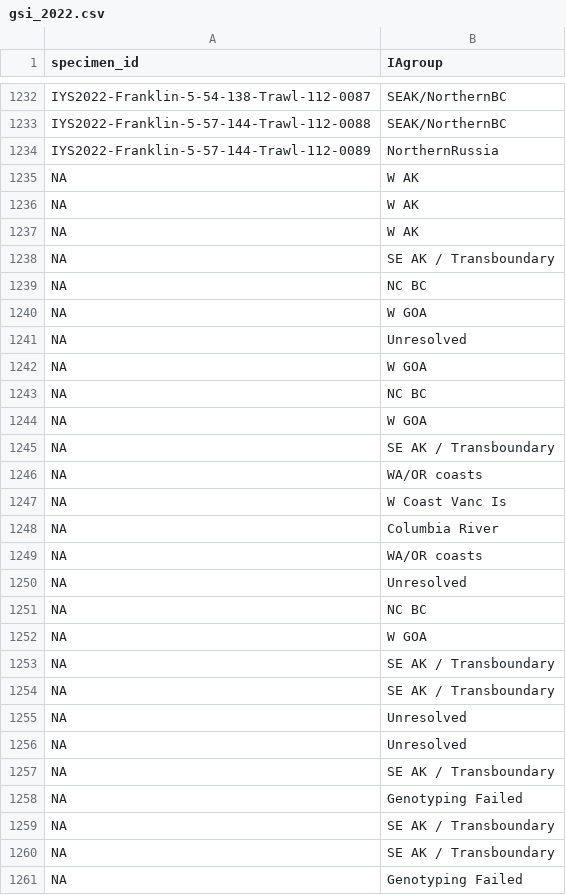
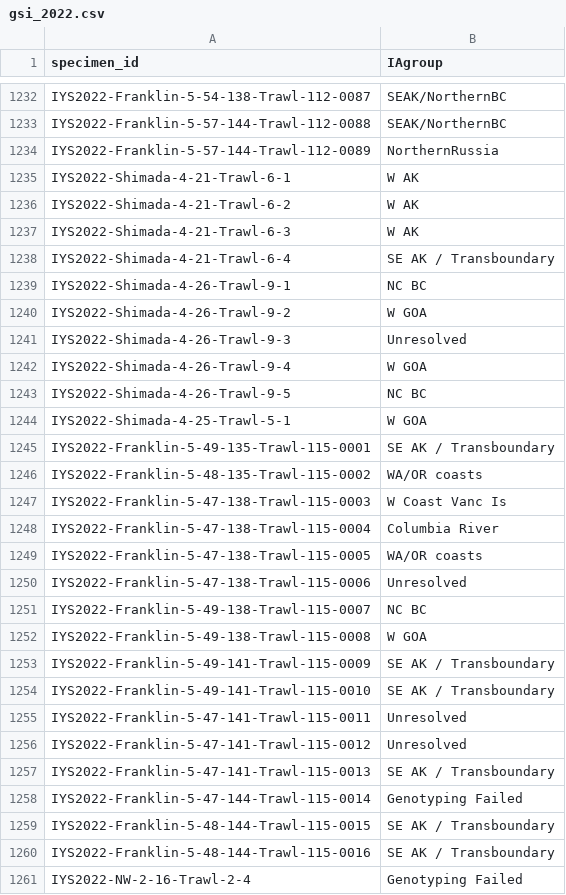
Before and after one commit to international-year-of-the-salmon/2022-Genetic-stock-id, a CSV file: standardized_data/gsi_2022.csv, drawn as a sheet; only a part is shown, gaps mark what is left out; the diff covers the shown part only.

Commit message:
fix missing specimen_IDs

```diff
--- a/standardized_data/gsi_2022.csv
+++ b/standardized_data/gsi_2022.csv
@@ -1234,28 +1234,28 @@ IYS2022-Franklin-5-57-144-Trawl-112-0088,SEAK/NorthernBC
 IYS2022-Franklin-5-57-144-Trawl-112-0089,NorthernRussia
-NA,W AK
-NA,W AK
-NA,W AK
-NA,SE AK / Transboundary
-NA,NC BC
-NA,W GOA
-NA,Unresolved
-NA,W GOA
-NA,NC BC
-NA,W GOA
-NA,SE AK / Transboundary
-NA,WA/OR coasts
-NA,W Coast Vanc Is
-NA,Columbia River
-NA,WA/OR coasts
-NA,Unresolved
-NA,NC BC
-NA,W GOA
-NA,SE AK / Transboundary
-NA,SE AK / Transboundary
-NA,Unresolved
-NA,Unresolved
-NA,SE AK / Transboundary
-NA,Genotyping Failed
-NA,SE AK / Transboundary
-NA,SE AK / Transboundary
-NA,Genotyping Failed
+IYS2022-Shimada-4-21-Trawl-6-1,W AK
+IYS2022-Shimada-4-21-Trawl-6-2,W AK
+IYS2022-Shimada-4-21-Trawl-6-3,W AK
+IYS2022-Shimada-4-21-Trawl-6-4,SE AK / Transboundary
+IYS2022-Shimada-4-26-Trawl-9-1,NC BC
+IYS2022-Shimada-4-26-Trawl-9-2,W GOA
+IYS2022-Shimada-4-26-Trawl-9-3,Unresolved
+IYS2022-Shimada-4-26-Trawl-9-4,W GOA
+IYS2022-Shimada-4-26-Trawl-9-5,NC BC
+IYS2022-Shimada-4-25-Trawl-5-1,W GOA
+IYS2022-Franklin-5-49-135-Trawl-115-0001,SE AK / Transboundary
+IYS2022-Franklin-5-48-135-Trawl-115-0002,WA/OR coasts
+IYS2022-Franklin-5-47-138-Trawl-115-0003,W Coast Vanc Is
+IYS2022-Franklin-5-47-138-Trawl-115-0004,Columbia River
+IYS2022-Franklin-5-47-138-Trawl-115-0005,WA/OR coasts
+IYS2022-Franklin-5-47-138-Trawl-115-0006,Unresolved
+IYS2022-Franklin-5-49-138-Trawl-115-0007,NC BC
+IYS2022-Franklin-5-49-138-Trawl-115-0008,W GOA
+IYS2022-Franklin-5-49-141-Trawl-115-0009,SE AK / Transboundary
+IYS2022-Franklin-5-49-141-Trawl-115-0010,SE AK / Transboundary
+IYS2022-Franklin-5-47-141-Trawl-115-0011,Unresolved
+IYS2022-Franklin-5-47-141-Trawl-115-0012,Unresolved
+IYS2022-Franklin-5-47-141-Trawl-115-0013,SE AK / Transboundary
+IYS2022-Franklin-5-47-144-Trawl-115-0014,Genotyping Failed
+IYS2022-Franklin-5-48-144-Trawl-115-0015,SE AK / Transboundary
+IYS2022-Franklin-5-48-144-Trawl-115-0016,SE AK / Transboundary
+IYS2022-NW-2-16-Trawl-2-4,Genotyping Failed
```
Also changed, not shown: 34 edited cells elsewhere in this file, 1 other file.
